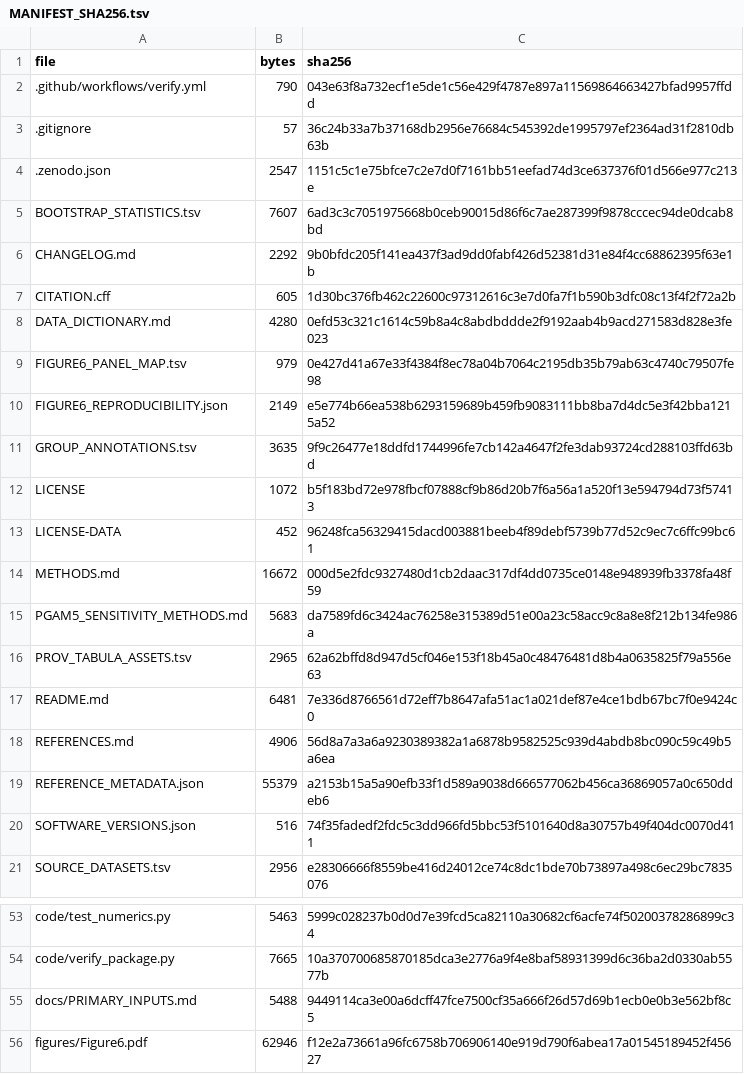
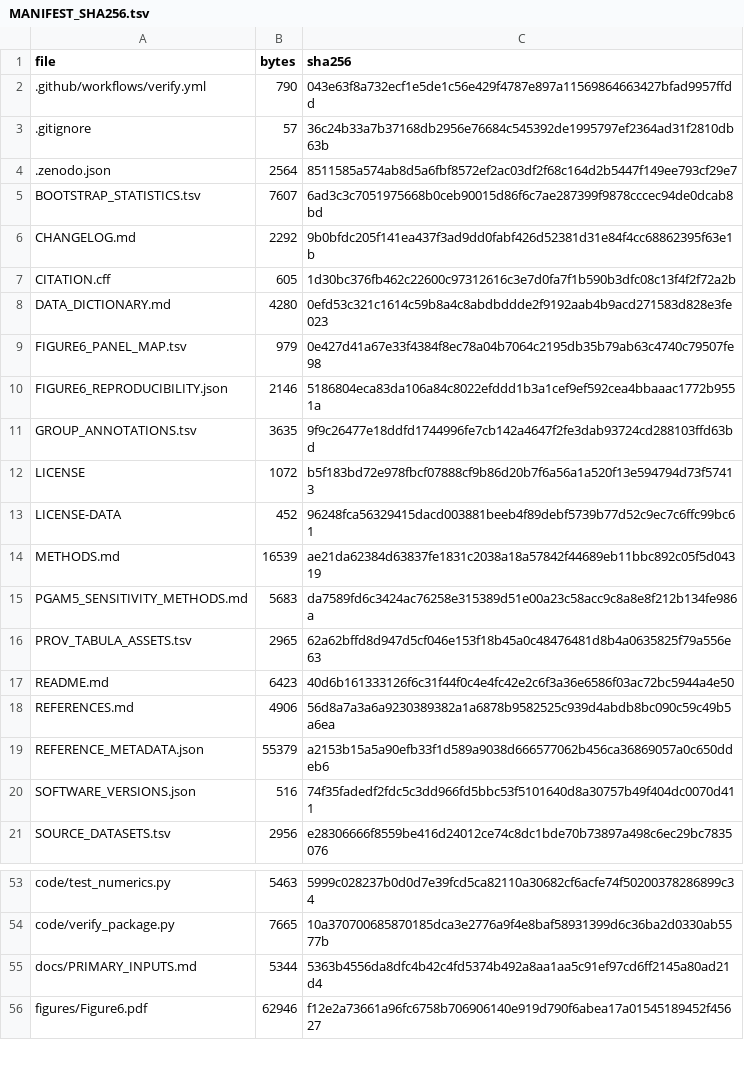
Before and after one commit to alexeysakhalin/tumor-model-comparison-patient-3d-2d, a TSV file: MANIFEST_SHA256.tsv, drawn as a sheet; only a part is shown, gaps mark what is left out.

```diff
--- a/MANIFEST_SHA256.tsv
+++ b/MANIFEST_SHA256.tsv
@@ -3,3 +3,3 @@ file	bytes	sha256
 .gitignore	57	36c24b33a7b37168db2956e76684c545392de1995797ef2364ad31f2810db63b
-.zenodo.json	2547	1151c5c1e75bfce7c2e7d0f7161bb51eefad74d3ce637376f01d566e977c213e
+.zenodo.json	2564	8511585a574ab8d5a6fbf8572ef2ac03df2f68c164d2b5447f149ee793cf29e7
 BOOTSTRAP_STATISTICS.tsv	7607	6ad3c3c7051975668b0ceb90015d86f6c7ae287399f9878cccec94de0dcab8bd
@@ -9,3 +9,3 @@ DATA_DICTIONARY.md	4280	0efd53c321c1614c59b8a4c8abdbddde2f9192aab4b9acd271583d82
 FIGURE6_PANEL_MAP.tsv	979	0e427d41a67e33f4384f8ec78a04b7064c2195db35b79ab63c4740c79507fe98
-FIGURE6_REPRODUCIBILITY.json	2149	e5e774b66ea538b6293159689b459fb9083111bb8ba7d4dc5e3f42bba1215a52
+FIGURE6_REPRODUCIBILITY.json	2146	5186804eca83da106a84c8022efddd1b3a1cef9ef592cea4bbaaac1772b9551a
 GROUP_ANNOTATIONS.tsv	3635	9f9c26477e18ddfd1744996fe7cb142a4647f2fe3dab93724cd288103ffd63bd
@@ -13,6 +13,6 @@ LICENSE	1072	b5f183bd72e978fbcf07888cf9b86d20b7f6a56a1a520f13e594794d73f57413
 LICENSE-DATA	452	96248fca56329415dacd003881beeb4f89debf5739b77d52c9ec7c6ffc99bc61
-METHODS.md	16672	000d5e2fdc9327480d1cb2daac317df4dd0735ce0148e948939fb3378fa48f59
+METHODS.md	16539	ae21da62384d63837fe1831c2038a18a57842f44689eb11bbc892c05f5d04319
 PGAM5_SENSITIVITY_METHODS.md	5683	da7589fd6c3424ac76258e315389d51e00a23c58acc9c8a8e8f212b134fe986a
 PROV_TABULA_ASSETS.tsv	2965	62a62bffd8d947d5cf046e153f18b45a0c48476481d8b4a0635825f79a556e63
-README.md	6481	7e336d8766561d72eff7b8647afa51ac1a021def87e4ce1bdb67bc7f0e9424c0
+README.md	6423	40d6b161333126f6c31f44f0c4e4fc42e2c6f3a36e6586f03ac72bc5944a4e50
 REFERENCES.md	4906	56d8a7a3a6a9230389382a1a6878b9582525c939d4abdb8bc090c59c49b5a6ea
@@ -54,3 +54,3 @@ code/test_numerics.py	5463	5999c028237b0d0d7e39fcd5ca82110a30682cf6acfe74f502003
 code/verify_package.py	7665	10a370700685870185dca3e2776a9f4e8baf58931399d6c36ba2d0330ab5577b
-docs/PRIMARY_INPUTS.md	5488	9449114ca3e00a6dcff47fce7500cf35a666f26d57d69b1ecb0e0b3e562bf8c5
+docs/PRIMARY_INPUTS.md	5344	5363b4556da8dfc4b42c4fd5374b492a8aa1aa5c91ef97cd6ff2145a80ad21d4
 figures/Figure6.pdf	62946	f12e2a73661a96fc6758b706906140e919d790f6abea17a01545189452f45627
```
Also changed, not shown: 4 other files.
